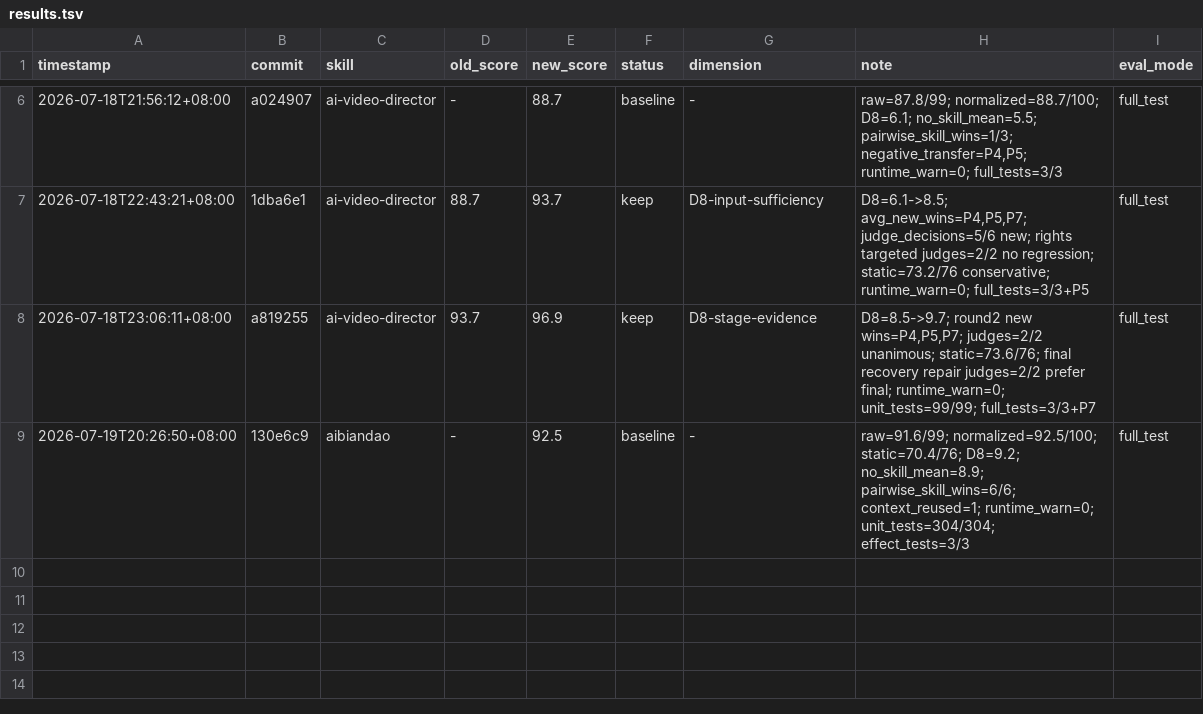
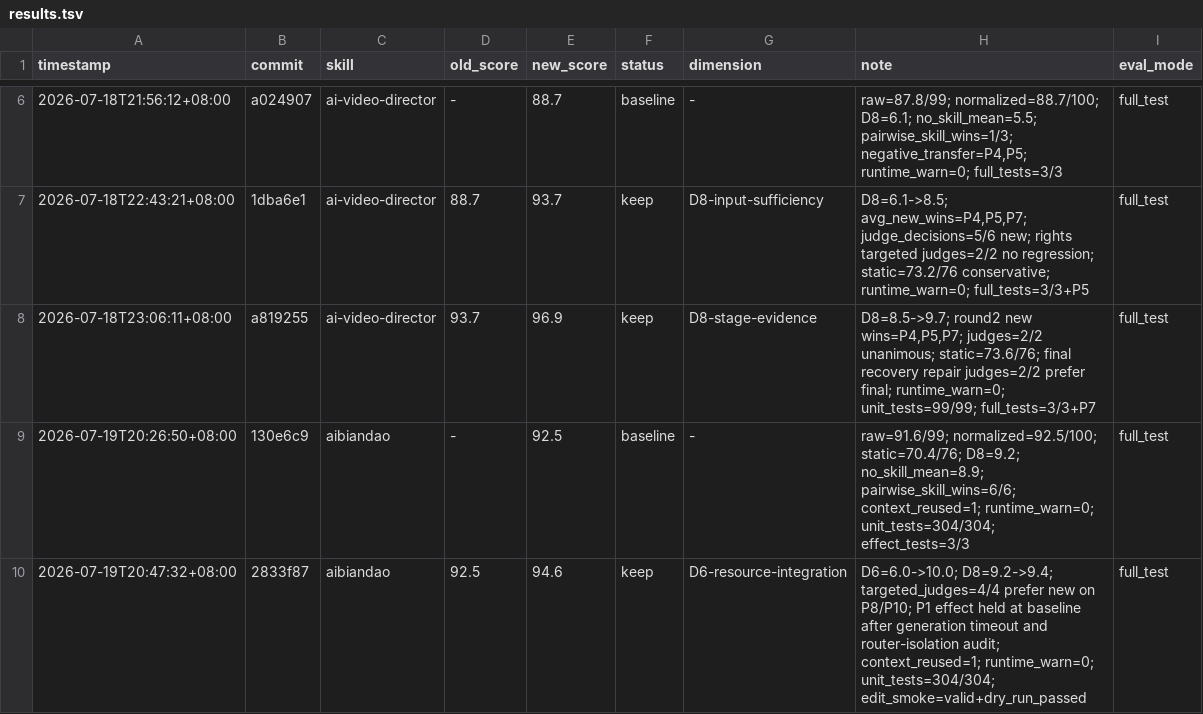
Before and after one commit to zhangzhimiao1994/ai-video-director, a TSV file: results.tsv, drawn as a sheet; only a part is shown, gaps mark what is left out; the diff names each change by its address in the sheet, - before the commit and + after, or states it on an @@ line.

Commit message:
test: record Darwin resource integration round

```diff
--- a/results.tsv
+++ b/results.tsv
+row 10: 2026-07-19T20:47:32+08:00 | 2833f87 | aibiandao | 92.5 | 94.6 | keep | D6-resource-integration | D6=6.0->10.0; D8=9.2->9.4; targeted_judges=4/4 prefer new on P8/P10; P1 effect held at baseline after generation timeout and router-isolation audit; context_reused=1; runtime_warn=0; unit_tests=304/304; edit_smoke=valid+dry_run_passed | full_test
```
